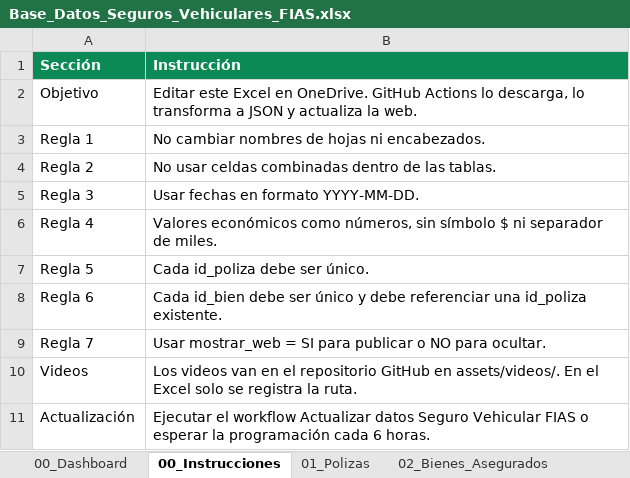
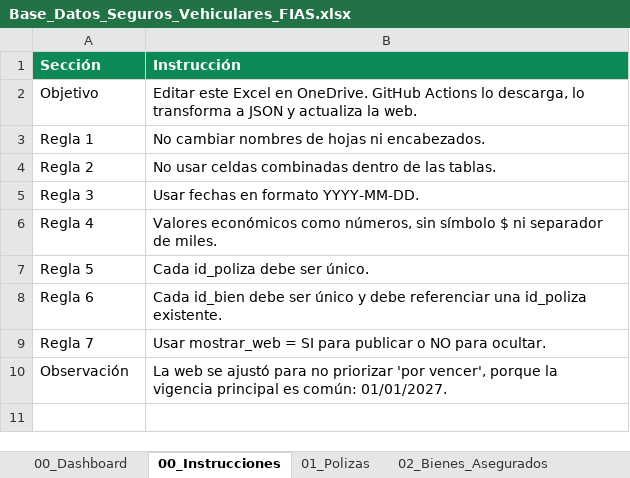
Before and after one commit to jaircruz1304/FIAS-SEGUROS, an Excel workbook: templates/Base_Datos_Seguros_Vehiculares_FIAS.xlsx, sheet 00_Instrucciones, drawn as a sheet; values as stored, in another font and other column widths than the file's, no borders; table styles not drawn; removed rows and columns are numbered as before the commit, all else as after; the diff names each change by its address in the sheet, - before the commit and + after, or states it on an @@ line.

```diff
--- a/templates/Base_Datos_Seguros_Vehiculares_FIAS.xlsx (sheet 00_Instrucciones)
+++ b/templates/Base_Datos_Seguros_Vehiculares_FIAS.xlsx (sheet 00_Instrucciones)
-row 10: Videos | Los videos van en el repositorio GitHub en assets/videos/. En el Excel solo se registra la ruta.
-row 11: Actualización | Ejecutar el workflow Actualizar datos Seguro Vehicular FIAS o esperar la programación cada 6 horas.
+row 10: Observación | La web se ajustó para no priorizar 'por vencer', porque la vigencia principal es común: 01/01/2027.
```
Also changed, not shown: sheet 01_Polizas, sheet 02_Bienes_Asegurados, sheet 03_Coberturas, sheet 10_Catalogos, sheet 00_Dashboard, sheet 06_Documentos_Requeridos, 5 more sheets, other sheet tabs, formulas that keep their value, 16 other files.
